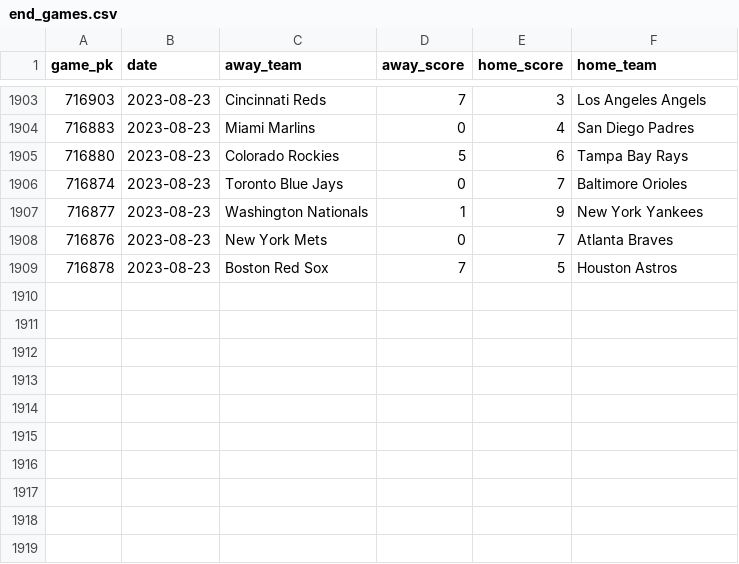
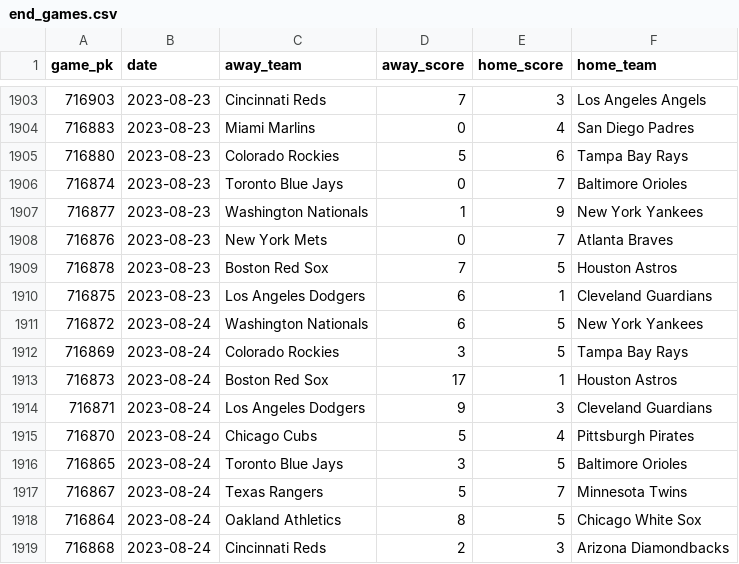
Before and after one commit to chadallison/mlb_teamigami, a CSV file: end_games.csv, drawn as a sheet; only a part is shown, gaps mark what is left out.

```diff
--- a/end_games.csv
+++ b/end_games.csv
@@ -1909 +1909,11 @@ game_pk,date,away_team,away_score,home_score,home_team
 716878,2023-08-23,Boston Red Sox,7,5,Houston Astros
+716875,2023-08-23,Los Angeles Dodgers,6,1,Cleveland Guardians
+716872,2023-08-24,Washington Nationals,6,5,New York Yankees
+716869,2023-08-24,Colorado Rockies,3,5,Tampa Bay Rays
+716873,2023-08-24,Boston Red Sox,17,1,Houston Astros
+716871,2023-08-24,Los Angeles Dodgers,9,3,Cleveland Guardians
+716870,2023-08-24,Chicago Cubs,5,4,Pittsburgh Pirates
+716865,2023-08-24,Toronto Blue Jays,3,5,Baltimore Orioles
+716867,2023-08-24,Texas Rangers,5,7,Minnesota Twins
+716864,2023-08-24,Oakland Athletics,8,5,Chicago White Sox
+716868,2023-08-24,Cincinnati Reds,2,3,Arizona Diamondbacks
```
Also changed, not shown: 18 other files.
